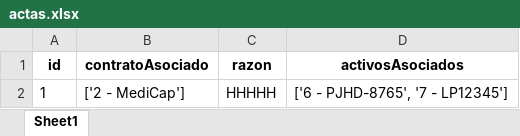
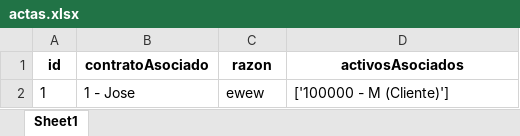
Before and after one commit to joseulloa10272/ProyectoQA, an Excel workbook: data/actas.xlsx, sheet Sheet1, drawn as a sheet; values as stored, in another font and other column widths than the file's, no borders; removed rows and columns are numbered as before the commit, all else as after; the diff names each change by its address in the sheet, - before the commit and + after, or states it on an @@ line.

```diff
--- a/data/actas.xlsx (sheet Sheet1)
+++ b/data/actas.xlsx (sheet Sheet1)
-row 2: 1 | ['2 - MediCap'] | HHHHH | ['6 - PJHD-8765', '7 - LP12345']
+row 2: 1 | 1 - Jose | ewew | ['100000 - M (Cliente)']
```
Also changed, not shown: data/activos.xlsx, data/alertasRefacciones.xlsx, 23 other files.
